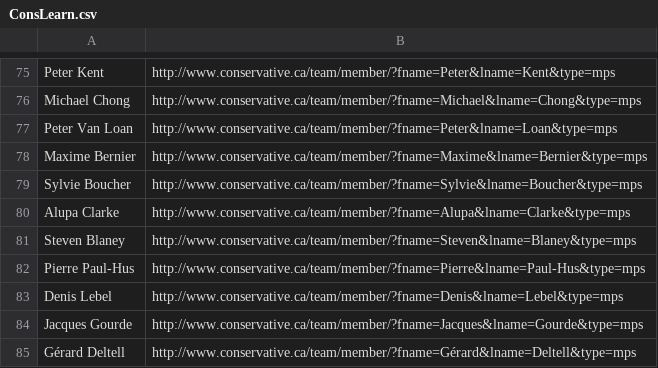
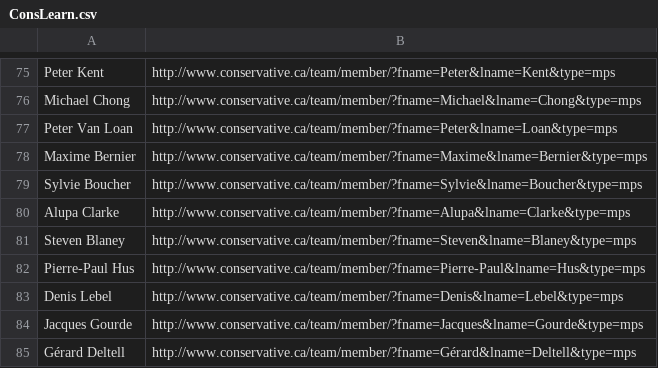
Before and after one commit to adamingwersen/CA, a CSV file: ConsLearn.csv, drawn as a sheet; only a part is shown, gaps mark what is left out.

Commit message:
Update ConsLearn.csv

```diff
--- a/ConsLearn.csv
+++ b/ConsLearn.csv
@@ -81,3 +81,3 @@ Alupa Clarke;http://www.conservative.ca/team/member/?fname=Alupa&lname=Clarke&ty
 Steven Blaney;http://www.conservative.ca/team/member/?fname=Steven&lname=Blaney&type=mps
-Pierre Paul-Hus;http://www.conservative.ca/team/member/?fname=Pierre&lname=Paul-Hus&type=mps
+Pierre-Paul Hus;http://www.conservative.ca/team/member/?fname=Pierre-Paul&lname=Hus&type=mps
 Denis Lebel;http://www.conservative.ca/team/member/?fname=Denis&lname=Lebel&type=mps
```
